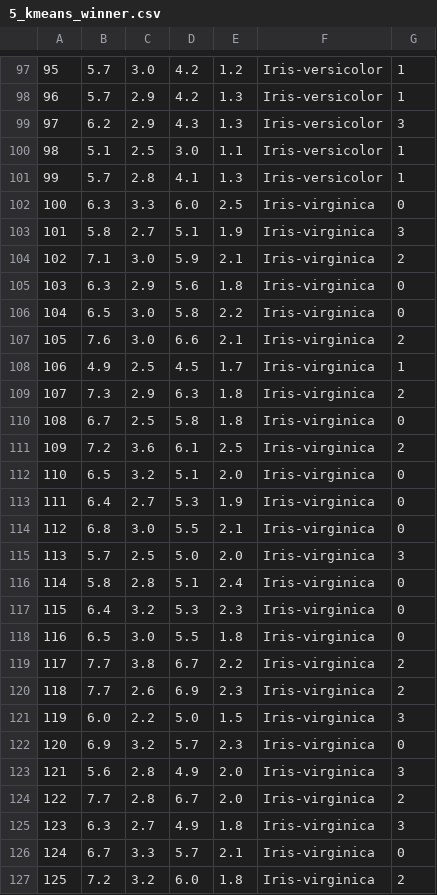
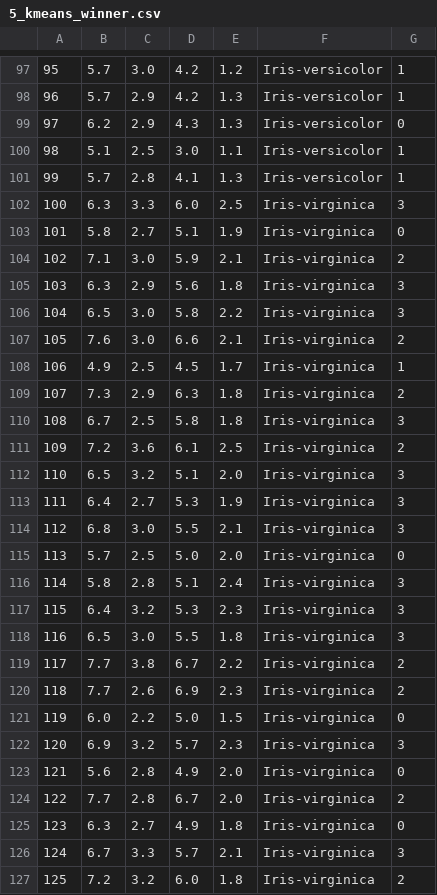
Before and after one commit to josemarialuna/Chi-Index, a CSV file: result/5_kmeans_winner.csv, drawn as a sheet; only a part is shown, gaps mark what is left out; the diff covers the shown part only.

```diff
--- a/result/5_kmeans_winner.csv
+++ b/result/5_kmeans_winner.csv
@@ -98,10 +98,10 @@
 96	5.7	2.9	4.2	1.3	Iris-versicolor	1
-97	6.2	2.9	4.3	1.3	Iris-versicolor	3
+97	6.2	2.9	4.3	1.3	Iris-versicolor	0
 98	5.1	2.5	3.0	1.1	Iris-versicolor	1
 99	5.7	2.8	4.1	1.3	Iris-versicolor	1
-100	6.3	3.3	6.0	2.5	Iris-virginica	0
-101	5.8	2.7	5.1	1.9	Iris-virginica	3
+100	6.3	3.3	6.0	2.5	Iris-virginica	3
+101	5.8	2.7	5.1	1.9	Iris-virginica	0
 102	7.1	3.0	5.9	2.1	Iris-virginica	2
-103	6.3	2.9	5.6	1.8	Iris-virginica	0
-104	6.5	3.0	5.8	2.2	Iris-virginica	0
+103	6.3	2.9	5.6	1.8	Iris-virginica	3
+104	6.5	3.0	5.8	2.2	Iris-virginica	3
 105	7.6	3.0	6.6	2.1	Iris-virginica	2
@@ -109,19 +109,19 @@
 107	7.3	2.9	6.3	1.8	Iris-virginica	2
-108	6.7	2.5	5.8	1.8	Iris-virginica	0
+108	6.7	2.5	5.8	1.8	Iris-virginica	3
 109	7.2	3.6	6.1	2.5	Iris-virginica	2
-110	6.5	3.2	5.1	2.0	Iris-virginica	0
-111	6.4	2.7	5.3	1.9	Iris-virginica	0
-112	6.8	3.0	5.5	2.1	Iris-virginica	0
-113	5.7	2.5	5.0	2.0	Iris-virginica	3
-114	5.8	2.8	5.1	2.4	Iris-virginica	0
-115	6.4	3.2	5.3	2.3	Iris-virginica	0
-116	6.5	3.0	5.5	1.8	Iris-virginica	0
+110	6.5	3.2	5.1	2.0	Iris-virginica	3
+111	6.4	2.7	5.3	1.9	Iris-virginica	3
+112	6.8	3.0	5.5	2.1	Iris-virginica	3
+113	5.7	2.5	5.0	2.0	Iris-virginica	0
+114	5.8	2.8	5.1	2.4	Iris-virginica	3
+115	6.4	3.2	5.3	2.3	Iris-virginica	3
+116	6.5	3.0	5.5	1.8	Iris-virginica	3
 117	7.7	3.8	6.7	2.2	Iris-virginica	2
 118	7.7	2.6	6.9	2.3	Iris-virginica	2
-119	6.0	2.2	5.0	1.5	Iris-virginica	3
-120	6.9	3.2	5.7	2.3	Iris-virginica	0
-121	5.6	2.8	4.9	2.0	Iris-virginica	3
+119	6.0	2.2	5.0	1.5	Iris-virginica	0
+120	6.9	3.2	5.7	2.3	Iris-virginica	3
+121	5.6	2.8	4.9	2.0	Iris-virginica	0
 122	7.7	2.8	6.7	2.0	Iris-virginica	2
-123	6.3	2.7	4.9	1.8	Iris-virginica	3
-124	6.7	3.3	5.7	2.1	Iris-virginica	0
+123	6.3	2.7	4.9	1.8	Iris-virginica	0
+124	6.7	3.3	5.7	2.1	Iris-virginica	3
 125	7.2	3.2	6.0	1.8	Iris-virginica	2
```
Also changed, not shown: 45 edited cells elsewhere in this file, result/2_kmeans_winner.csv, result/3_kmeans_winner.csv, 15 other files.
